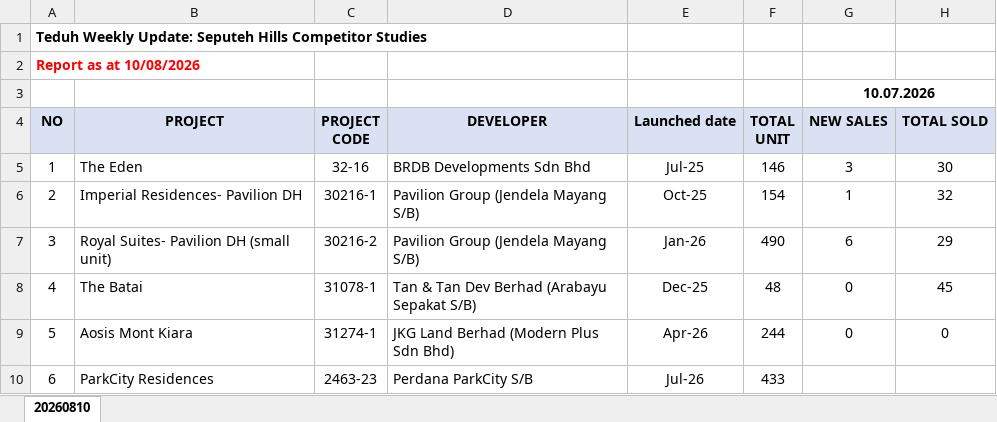
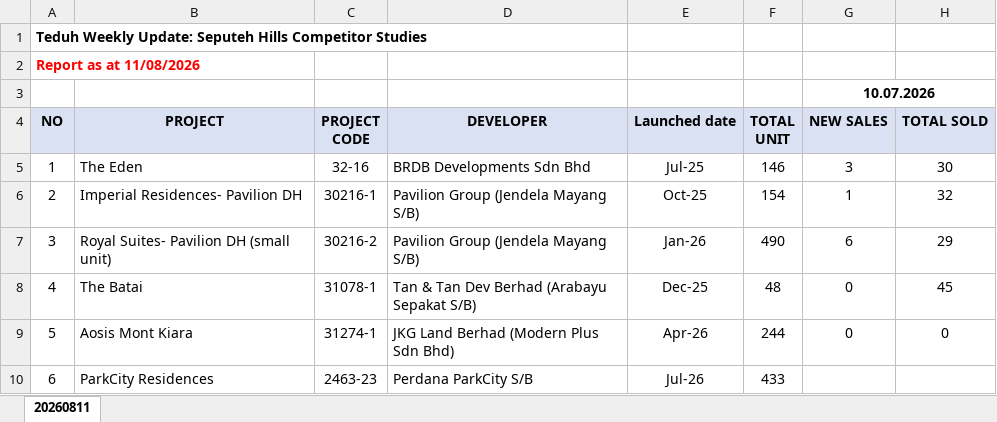
Before and after one commit to smtcu/teduh-tracker, an Excel workbook: docs/downloads/Seputeh_Hills_Teduh_Weekly_Update.xlsx, sheet 20260811, drawn as a sheet; only a part is shown; values as stored, in another font and other column widths than the file's, no borders; the diff names each change by its address in the sheet, - before the commit and + after, or states it on an @@ line.

```diff
--- a/docs/downloads/Seputeh_Hills_Teduh_Weekly_Update.xlsx (sheet 20260811)
+++ b/docs/downloads/Seputeh_Hills_Teduh_Weekly_Update.xlsx (sheet 20260811)
-sheet tab: 20260810
+sheet tab: 20260811
-A2: Report as at 10/08/2026
+A2: Report as at 11/08/2026
```
Also changed, not shown: docs/downloads/11082026Tduh Developer Project Sales Status 13.xlsx, docs/downloads/20260811_Seputeh Hills_Teduh Weekly Update.xlsx, 2 other files.
